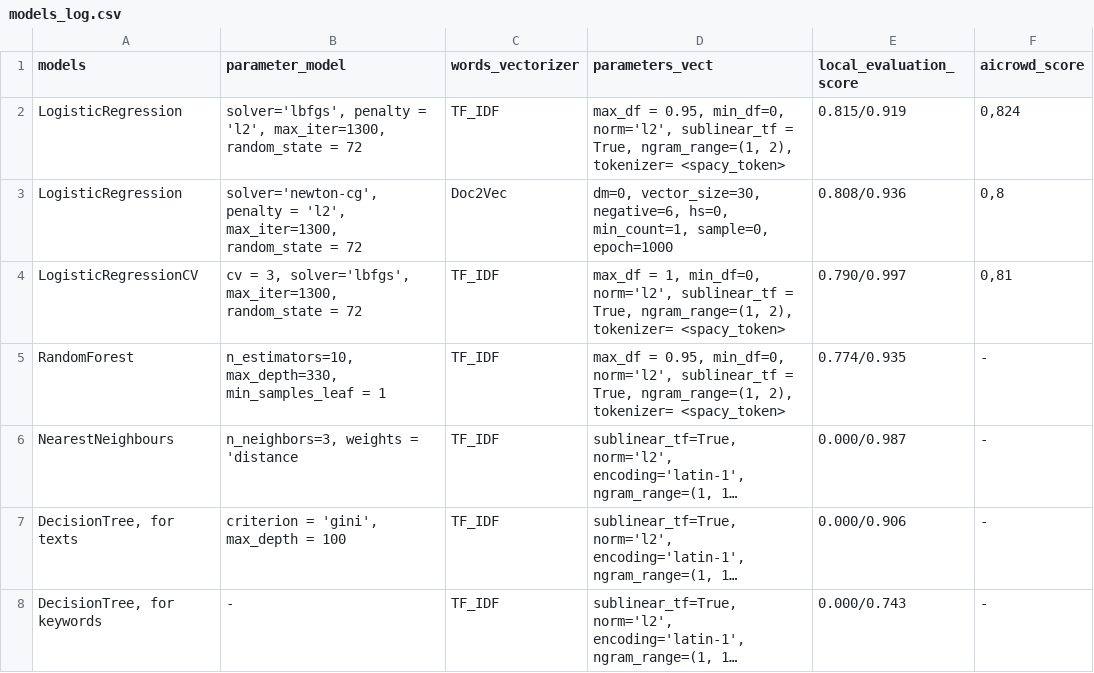
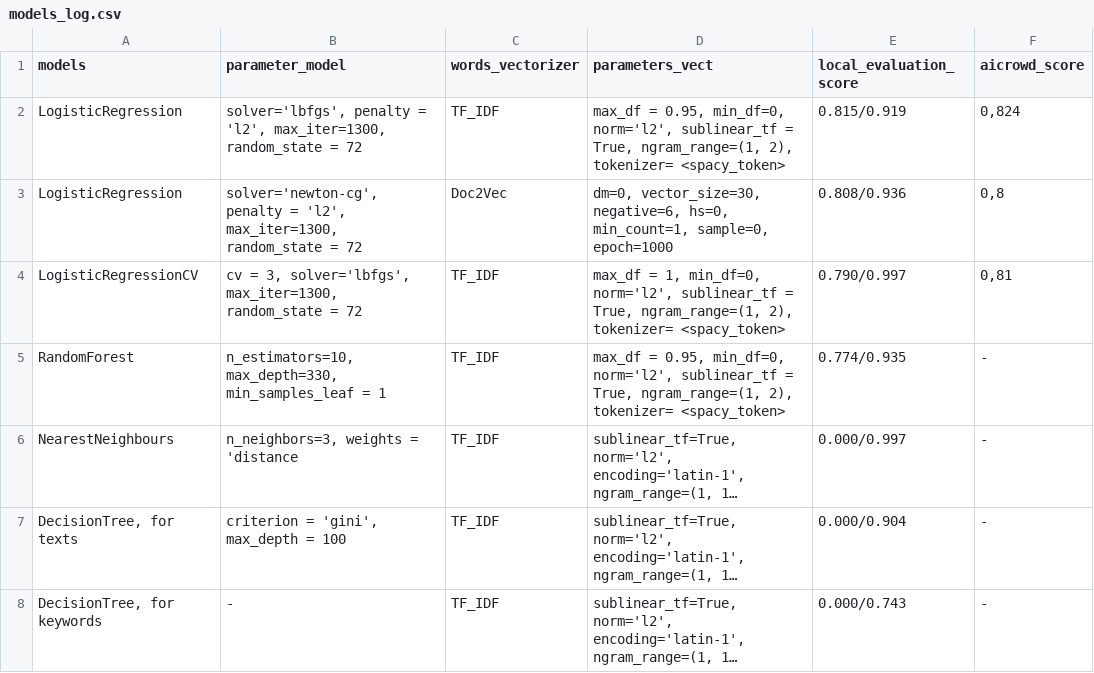
Before and after one commit to KVVisDon/Data-Mining-Project, a CSV file: data/models_log.csv, drawn as a sheet; long unchanged cells end in …; the diff names each change by its address in the sheet, - before the commit and + after, or states it on an @@ line.

Commit message:
Update code + models log

```diff
--- a/data/models_log.csv
+++ b/data/models_log.csv
-E6 (local_evaluation_score): 0.000/0.987
+E6 (local_evaluation_score): 0.000/0.997
-E7 (local_evaluation_score): 0.000/0.906
+E7 (local_evaluation_score): 0.000/0.904
```
Also changed, not shown: 1 other file.
